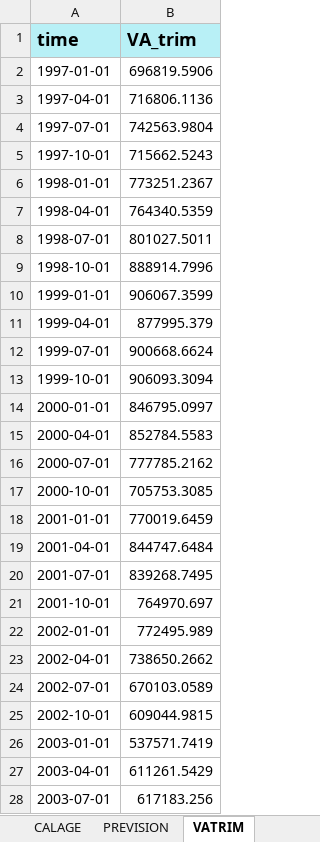
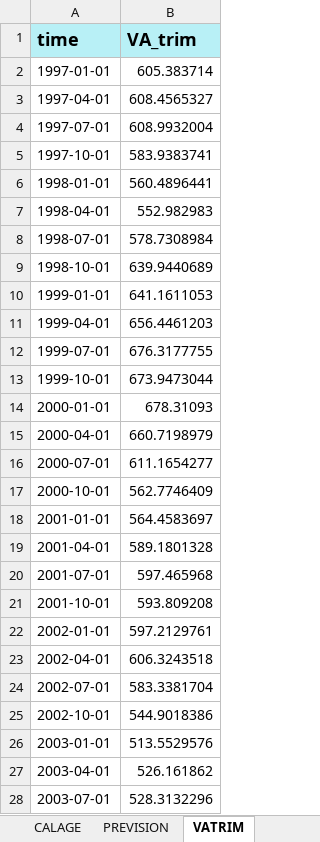
Before and after one commit to luckymaxtser/Compte_trim, an Excel workbook: VA_result_TRA.xlsx, sheet VATRIM, drawn as a sheet; only a part is shown; values as stored, in another font and other column widths than the file's, no borders; the diff covers the shown part only; the diff names each change by its address in the sheet, - before the commit and + after, or states it on an @@ line.

```diff
--- a/VA_result_TRA.xlsx (sheet VATRIM)
+++ b/VA_result_TRA.xlsx (sheet VATRIM)
-B2 (VA_trim): 696819.5906
+B2 (VA_trim): 605.383714
-B3 (VA_trim): 716806.1136
+B3 (VA_trim): 608.4565327
-B4 (VA_trim): 742563.9804
+B4 (VA_trim): 608.9932004
-B5 (VA_trim): 715662.5243
+B5 (VA_trim): 583.9383741
-B6 (VA_trim): 773251.2367
+B6 (VA_trim): 560.4896441
-B7 (VA_trim): 764340.5359
+B7 (VA_trim): 552.982983
-B8 (VA_trim): 801027.5011
+B8 (VA_trim): 578.7308984
-B9 (VA_trim): 888914.7996
+B9 (VA_trim): 639.9440689
-B10 (VA_trim): 906067.3599
+B10 (VA_trim): 641.1611053
-B11 (VA_trim): 877995.379
+B11 (VA_trim): 656.4461203
-B12 (VA_trim): 900668.6624
+B12 (VA_trim): 676.3177755
-B13 (VA_trim): 906093.3094
+B13 (VA_trim): 673.9473044
-B14 (VA_trim): 846795.0997
+B14 (VA_trim): 678.31093
-B15 (VA_trim): 852784.5583
+B15 (VA_trim): 660.7198979
-B16 (VA_trim): 777785.2162
+B16 (VA_trim): 611.1654277
-B17 (VA_trim): 705753.3085
+B17 (VA_trim): 562.7746409
-B18 (VA_trim): 770019.6459
+B18 (VA_trim): 564.4583697
-B19 (VA_trim): 844747.6484
+B19 (VA_trim): 589.1801328
-B20 (VA_trim): 839268.7495
+B20 (VA_trim): 597.465968
-B21 (VA_trim): 764970.697
+B21 (VA_trim): 593.809208
-B22 (VA_trim): 772495.989
+B22 (VA_trim): 597.2129761
-B23 (VA_trim): 738650.2662
+B23 (VA_trim): 606.3243518
-B24 (VA_trim): 670103.0589
+B24 (VA_trim): 583.3381704
-B25 (VA_trim): 609044.9815
+B25 (VA_trim): 544.9018386
-B26 (VA_trim): 537571.7419
+B26 (VA_trim): 513.5529576
-B27 (VA_trim): 611261.5429
+B27 (VA_trim): 526.161862
-B28 (VA_trim): 617183.256
+B28 (VA_trim): 528.3132296
```
Also changed, not shown: 105 edited cells elsewhere in this sheet, sheet CALAGE, sheet PREVISION, sheet RESIDUS, sheet ETALONNAGE, sheet CNA.
